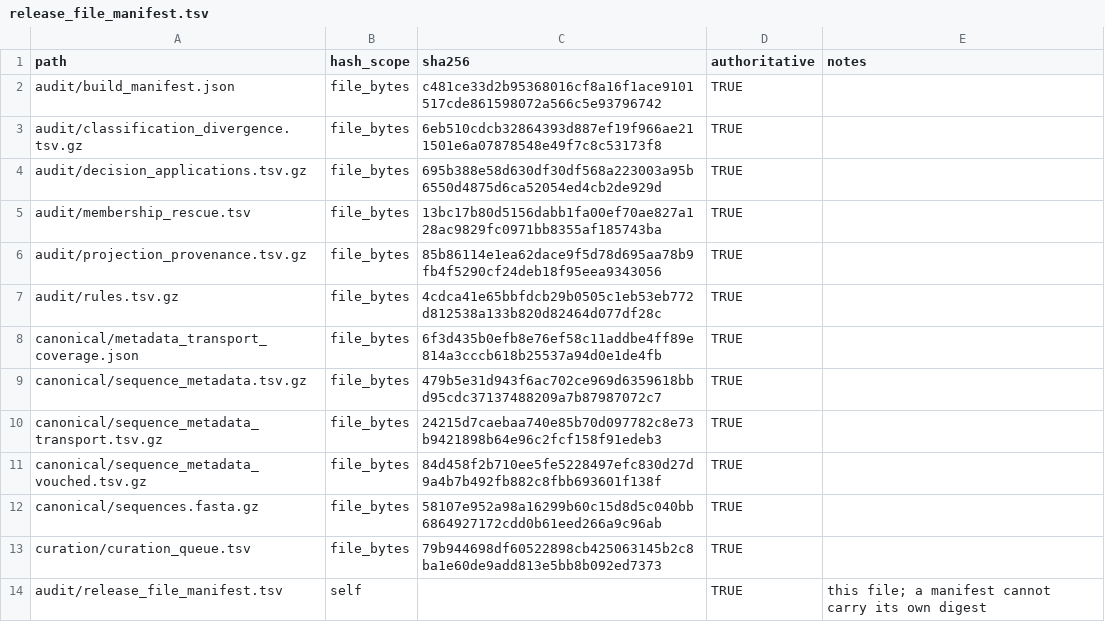
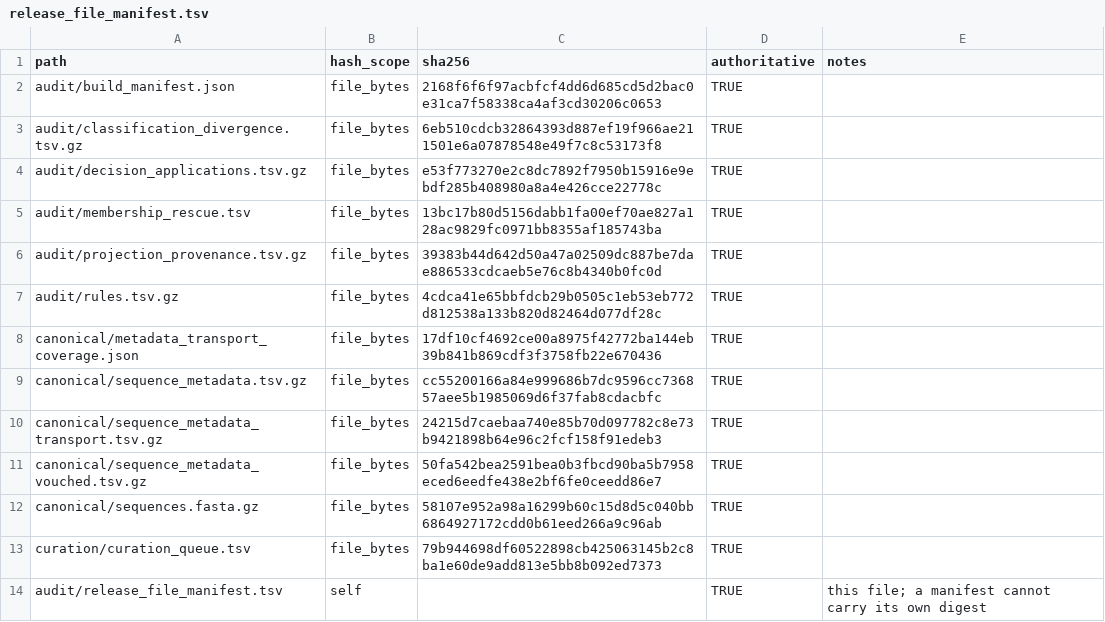
Before and after one commit to famulare/enterovirus-genbank-curated, a TSV file: final/audit/release_file_manifest.tsv, drawn as a sheet.

```diff
--- a/final/audit/release_file_manifest.tsv
+++ b/final/audit/release_file_manifest.tsv
@@ -1,12 +1,12 @@
 path	hash_scope	sha256	authoritative	notes
-audit/build_manifest.json	file_bytes	c481ce33d2b95368016cf8a16f1ace9101517cde861598072a566c5e93796742	TRUE	
+audit/build_manifest.json	file_bytes	2168f6f6f97acbfcf4dd6d685cd5d2bac0e31ca7f58338ca4af3cd30206c0653	TRUE	
 audit/classification_divergence.tsv.gz	file_bytes	6eb510cdcb32864393d887ef19f966ae211501e6a07878548e49f7c8c53173f8	TRUE	
-audit/decision_applications.tsv.gz	file_bytes	695b388e58d630df30df568a223003a95b6550d4875d6ca52054ed4cb2de929d	TRUE	
+audit/decision_applications.tsv.gz	file_bytes	e53f773270e2c8dc7892f7950b15916e9ebdf285b408980a8a4e426cce22778c	TRUE	
 audit/membership_rescue.tsv	file_bytes	13bc17b80d5156dabb1fa00ef70ae827a128ac9829fc0971bb8355af185743ba	TRUE	
-audit/projection_provenance.tsv.gz	file_bytes	85b86114e1ea62dace9f5d78d695aa78b9fb4f5290cf24deb18f95eea9343056	TRUE	
+audit/projection_provenance.tsv.gz	file_bytes	39383b44d642d50a47a02509dc887be7dae886533cdcaeb5e76c8b4340b0fc0d	TRUE	
 audit/rules.tsv.gz	file_bytes	4cdca41e65bbfdcb29b0505c1eb53eb772d812538a133b820d82464d077df28c	TRUE	
-canonical/metadata_transport_coverage.json	file_bytes	6f3d435b0efb8e76ef58c11addbe4ff89e814a3cccb618b25537a94d0e1de4fb	TRUE	
-canonical/sequence_metadata.tsv.gz	file_bytes	479b5e31d943f6ac702ce969d6359618bbd95cdc37137488209a7b87987072c7	TRUE	
+canonical/metadata_transport_coverage.json	file_bytes	17df10cf4692ce00a8975f42772ba144eb39b841b869cdf3f3758fb22e670436	TRUE	
+canonical/sequence_metadata.tsv.gz	file_bytes	cc55200166a84e999686b7dc9596cc736857aee5b1985069d6f37fab8cdacbfc	TRUE	
 canonical/sequence_metadata_transport.tsv.gz	file_bytes	24215d7caebaa740e85b70d097782c8e73b9421898b64e96c2fcf158f91edeb3	TRUE	
-canonical/sequence_metadata_vouched.tsv.gz	file_bytes	84d458f2b710ee5fe5228497efc830d27d9a4b7b492fb882c8fbb693601f138f	TRUE	
+canonical/sequence_metadata_vouched.tsv.gz	file_bytes	50fa542bea2591bea0b3fbcd90ba5b7958eced6eedfe438e2bf6fe0ceedd86e7	TRUE	
 canonical/sequences.fasta.gz	file_bytes	58107e952a98a16299b60c15d8d5c040bb6864927172cdd0b61eed266a9c96ab	TRUE	
```
Also changed, not shown: 13 other files.
